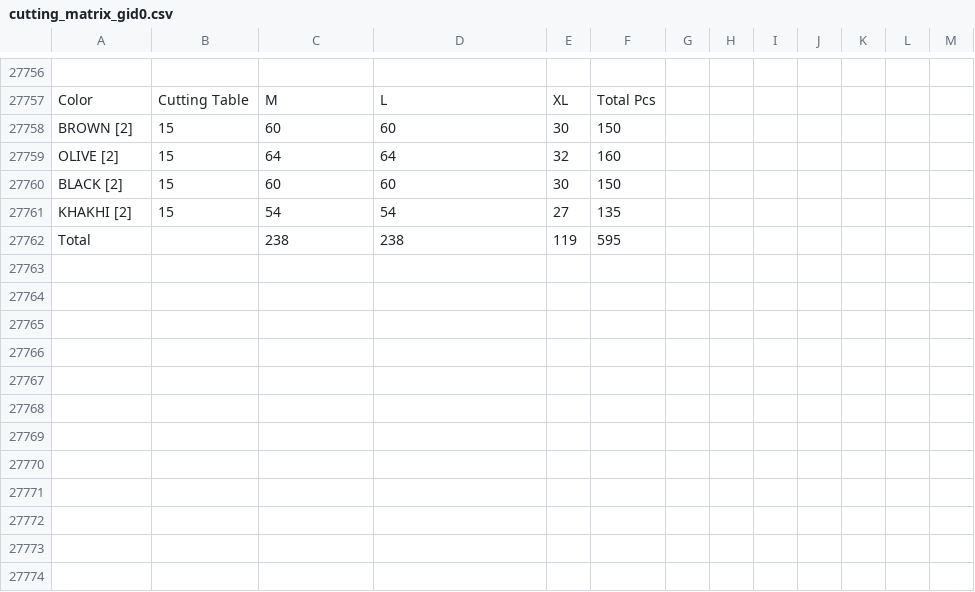
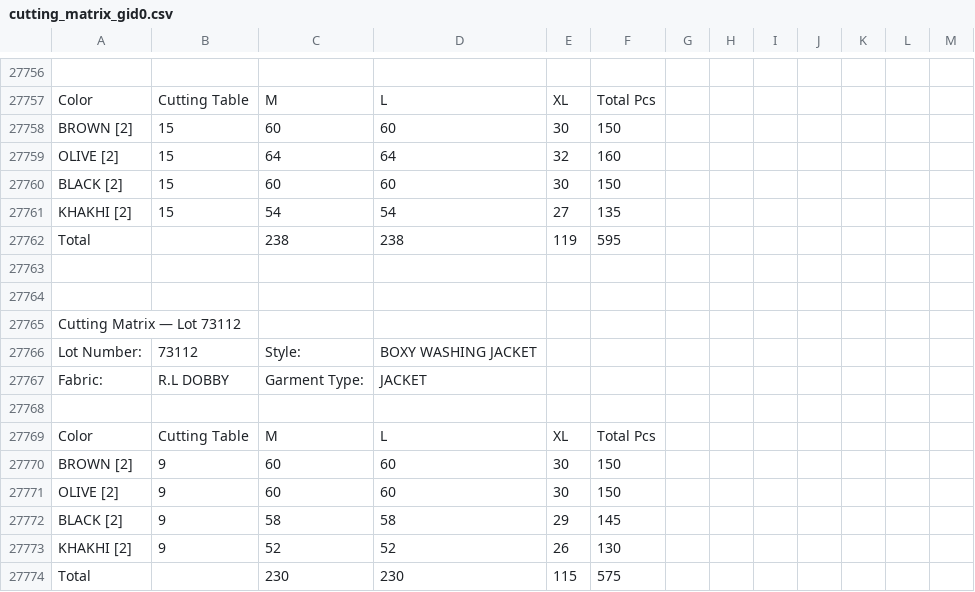
Before and after one commit to ayush84219/Acessories-backend-, a CSV file: cache/cutting_matrix_gid0.csv, drawn as a sheet; only a part is shown, gaps mark what is left out.

```diff
--- a/cache/cutting_matrix_gid0.csv
+++ b/cache/cutting_matrix_gid0.csv
@@ -27762 +27762,13 @@ KHAKHI [2],15,54,54,27,135,,,,,,,
 Total,,238,238,119,595,,,,,,,
+,,,,,,,,,,,,
+,,,,,,,,,,,,
+Cutting Matrix — Lot 73112,,,,,,,,,,,,
+Lot Number:,73112,Style:,BOXY WASHING JACKET,,,,,,,,,
+Fabric:,R.L DOBBY,Garment Type:,JACKET,,,,,,,,,
+,,,,,,,,,,,,
+Color,Cutting Table,M,L,XL,Total Pcs,,,,,,,
+BROWN [2],9,60,60,30,150,,,,,,,
+OLIVE [2],9,60,60,30,150,,,,,,,
+BLACK [2],9,58,58,29,145,,,,,,,
+KHAKHI [2],9,52,52,26,130,,,,,,,
+Total,,230,230,115,575,,,,,,,
```
Also changed, not shown: 3 other files.
